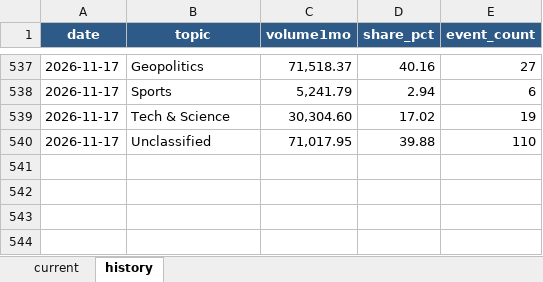
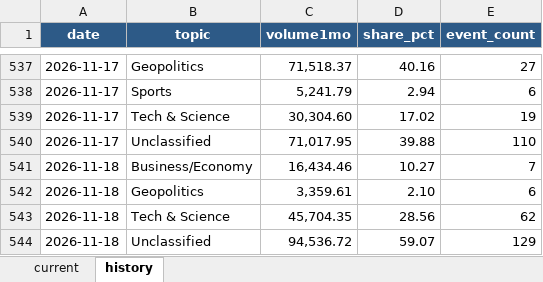
Before and after one commit to meiyaobuyao123-hash/testchatgpthybrid, an Excel workbook: docs/data/kalshi_cumulative_topic_share.xlsx, sheet history, drawn as a sheet; only a part is shown, gaps mark what is left out; values as stored, in another font and other column widths than the file's, no borders; the diff names each change by its address in the sheet, - before the commit and + after, or states it on an @@ line.

```diff
--- a/docs/data/kalshi_cumulative_topic_share.xlsx (sheet history)
+++ b/docs/data/kalshi_cumulative_topic_share.xlsx (sheet history)
+row 541: 2026-11-18 | Business/Economy | 16,434.46 | 10.27 | 7
+row 542: 2026-11-18 | Geopolitics | 3,359.61 | 2.10 | 6
+row 543: 2026-11-18 | Tech & Science | 45,704.35 | 28.56 | 62
+row 544: 2026-11-18 | Unclassified | 94,536.72 | 59.07 | 129
```
Also changed, not shown: sheet current, docs/data/polymarket_30d_topic_share.xlsx, 8 other files.
